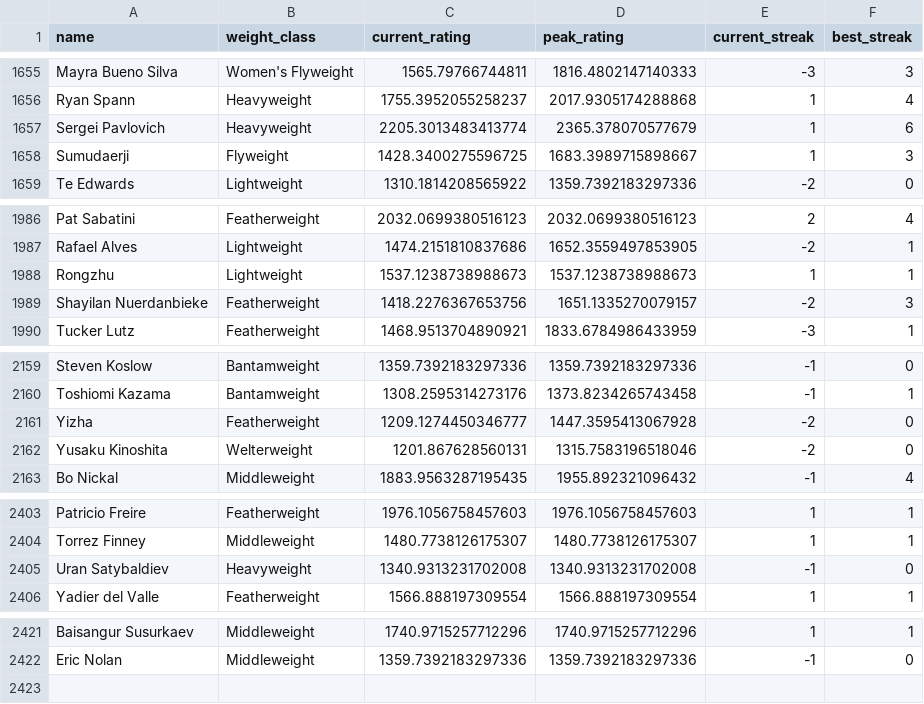
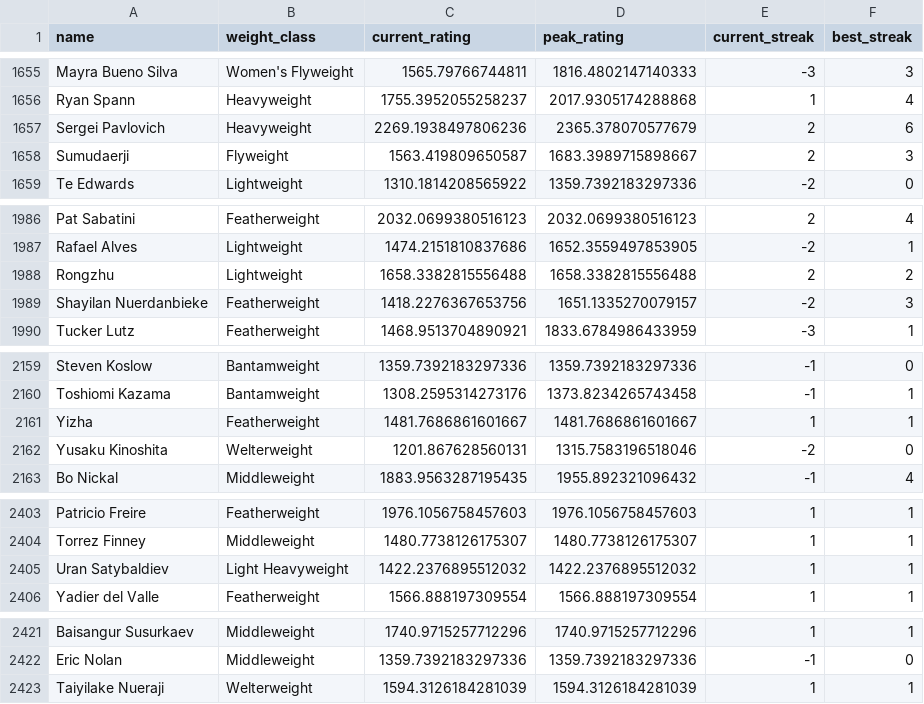
Before and after one commit to kliuc/ufc-glicko-2, a CSV file: data/ratings.csv, drawn as a sheet; only a part is shown, gaps mark what is left out; the diff covers the shown part only.

```diff
--- a/data/ratings.csv
+++ b/data/ratings.csv
@@ -1656,4 +1656,4 @@ Mayra Bueno Silva,Women's Flyweight,1565.79766744811,1816.4802147140333,-3,3
 Ryan Spann,Heavyweight,1755.3952055258237,2017.9305174288868,1,4
-Sergei Pavlovich,Heavyweight,2205.3013483413774,2365.378070577679,1,6
-Sumudaerji,Flyweight,1428.3400275596725,1683.3989715898667,1,3
+Sergei Pavlovich,Heavyweight,2269.1938497806236,2365.378070577679,2,6
+Sumudaerji,Flyweight,1563.419809650587,1683.3989715898667,2,3
 Te Edwards,Lightweight,1310.1814208565922,1359.7392183297336,-2,0
@@ -1987,3 +1987,3 @@ Pat Sabatini,Featherweight,2032.0699380516123,2032.0699380516123,2,4
 Rafael Alves,Lightweight,1474.2151810837686,1652.3559497853905,-2,1
-Rongzhu,Lightweight,1537.1238738988673,1537.1238738988673,1,1
+Rongzhu,Lightweight,1658.3382815556488,1658.3382815556488,2,2
 Shayilan Nuerdanbieke,Featherweight,1418.2276367653756,1651.1335270079157,-2,3
@@ -2160,3 +2160,3 @@ Steven Koslow,Bantamweight,1359.7392183297336,1359.7392183297336,-1,0
 Toshiomi Kazama,Bantamweight,1308.2595314273176,1373.8234265743458,-1,1
-Yizha,Featherweight,1209.1274450346777,1447.3595413067928,-2,0
+Yizha,Featherweight,1481.7686861601667,1481.7686861601667,1,1
 Yusaku Kinoshita,Welterweight,1201.867628560131,1315.7583196518046,-2,0
@@ -2404,3 +2404,3 @@ Patricio Freire,Featherweight,1976.1056758457603,1976.1056758457603,1,1
 Torrez Finney,Middleweight,1480.7738126175307,1480.7738126175307,1,1
-Uran Satybaldiev,Heavyweight,1340.9313231702008,1340.9313231702008,-1,0
+Uran Satybaldiev,Light Heavyweight,1422.2376895512032,1422.2376895512032,1,1
 Yadier del Valle,Featherweight,1566.888197309554,1566.888197309554,1,1
@@ -2422 +2422,2 @@ Baisangur Susurkaev,Middleweight,1740.9715257712296,1740.9715257712296,1,1
 Eric Nolan,Middleweight,1359.7392183297336,1359.7392183297336,-1,0
+Taiyilake Nueraji,Welterweight,1594.3126184281039,1594.3126184281039,1,1
```
Also changed, not shown: 42 edited cells elsewhere in this file, 3 other files.
